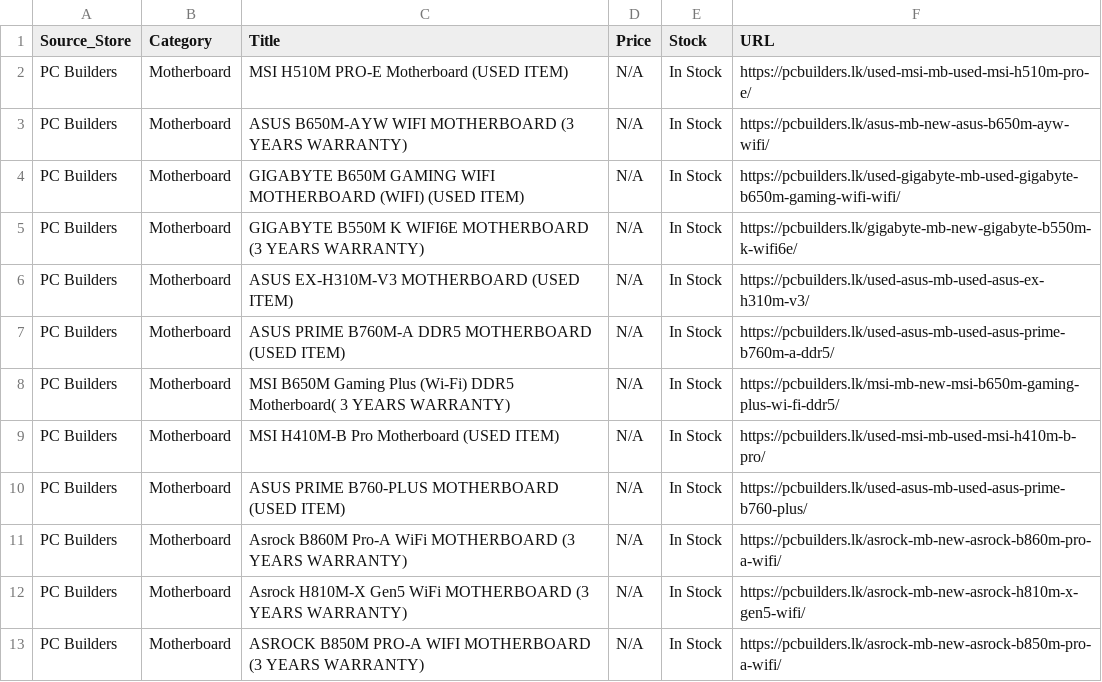
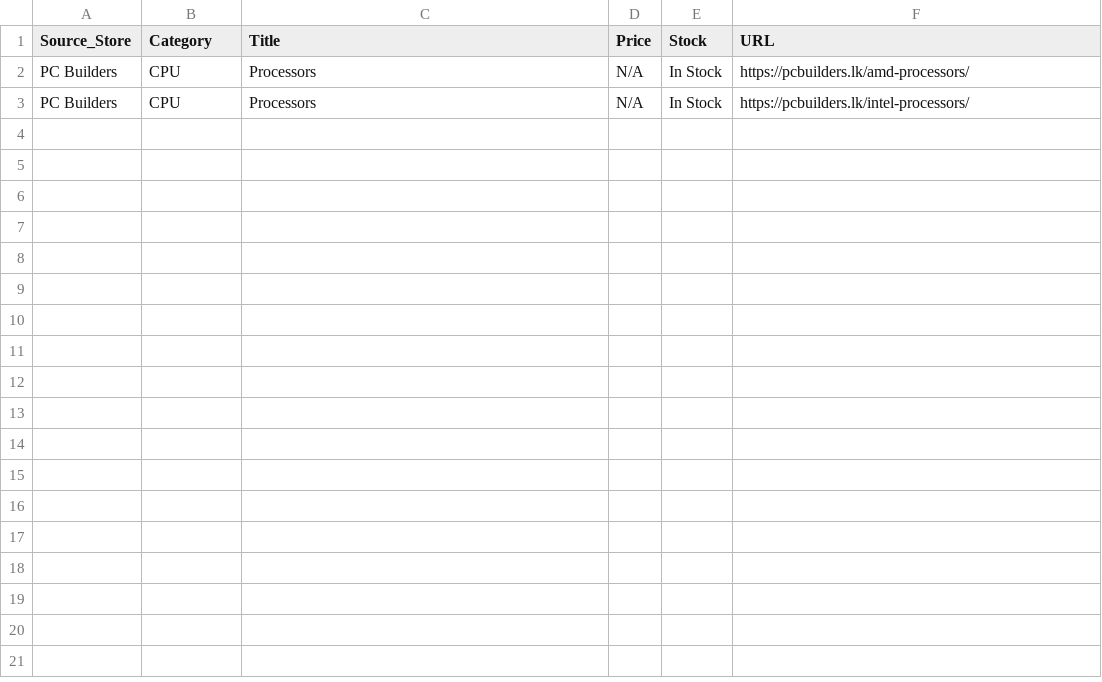
Before and after one commit to ChalanaDilshan/rig-recon, a CSV file: data/raw/pc_builders_all_products.csv, drawn as a sheet.

```diff
--- a/data/raw/pc_builders_all_products.csv
+++ b/data/raw/pc_builders_all_products.csv
@@ -1,13 +1,3 @@
 Source_Store,Category,Title,Price,Stock,URL
-PC Builders,Motherboard,MSI H510M PRO-E Motherboard (USED ITEM),N/A,In Stock,https://pcbuilders.lk/used-msi-mb-used-msi-h510m-pro-e/
-PC Builders,Motherboard,ASUS B650M-AYW WIFI MOTHERBOARD (3 YEARS WARRANTY),N/A,In Stock,https://pcbuilders.lk/asus-mb-new-asus-b650m-ayw-wifi/
-PC Builders,Motherboard,GIGABYTE B650M GAMING WIFI MOTHERBOARD (WIFI) (USED ITEM),N/A,In Stock,https://pcbuilders.lk/used-gigabyte-mb-used-gigabyte-b650m-gaming-wifi-wifi/
-PC Builders,Motherboard,GIGABYTE B550M K WIFI6E MOTHERBOARD (3 YEARS WARRANTY),N/A,In Stock,https://pcbuilders.lk/gigabyte-mb-new-gigabyte-b550m-k-wifi6e/
-PC Builders,Motherboard,ASUS EX-H310M-V3 MOTHERBOARD (USED ITEM),N/A,In Stock,https://pcbuilders.lk/used-asus-mb-used-asus-ex-h310m-v3/
-PC Builders,Motherboard,ASUS PRIME B760M-A DDR5 MOTHERBOARD (USED ITEM),N/A,In Stock,https://pcbuilders.lk/used-asus-mb-used-asus-prime-b760m-a-ddr5/
-PC Builders,Motherboard,MSI B650M Gaming Plus (Wi-Fi) DDR5 Motherboard( 3 YEARS WARRANTY),N/A,In Stock,https://pcbuilders.lk/msi-mb-new-msi-b650m-gaming-plus-wi-fi-ddr5/
-PC Builders,Motherboard,MSI H410M-B Pro Motherboard (USED ITEM),N/A,In Stock,https://pcbuilders.lk/used-msi-mb-used-msi-h410m-b-pro/
-PC Builders,Motherboard,ASUS PRIME B760-PLUS MOTHERBOARD (USED ITEM),N/A,In Stock,https://pcbuilders.lk/used-asus-mb-used-asus-prime-b760-plus/
-PC Builders,Motherboard,Asrock B860M Pro-A WiFi MOTHERBOARD (3 YEARS WARRANTY),N/A,In Stock,https://pcbuilders.lk/asrock-mb-new-asrock-b860m-pro-a-wifi/
-PC Builders,Motherboard,Asrock H810M-X Gen5 WiFi MOTHERBOARD (3 YEARS WARRANTY),N/A,In Stock,https://pcbuilders.lk/asrock-mb-new-asrock-h810m-x-gen5-wifi/
-PC Builders,Motherboard,ASROCK B850M PRO-A WIFI MOTHERBOARD (3 YEARS WARRANTY),N/A,In Stock,https://pcbuilders.lk/asrock-mb-new-asrock-b850m-pro-a-wifi/
+PC Builders,CPU,Processors,N/A,In Stock,https://pcbuilders.lk/amd-processors/
+PC Builders,CPU,Processors,N/A,In Stock,https://pcbuilders.lk/intel-processors/
```
Also changed, not shown: data/raw/nanotek_all_products.csv, 5 other files.
